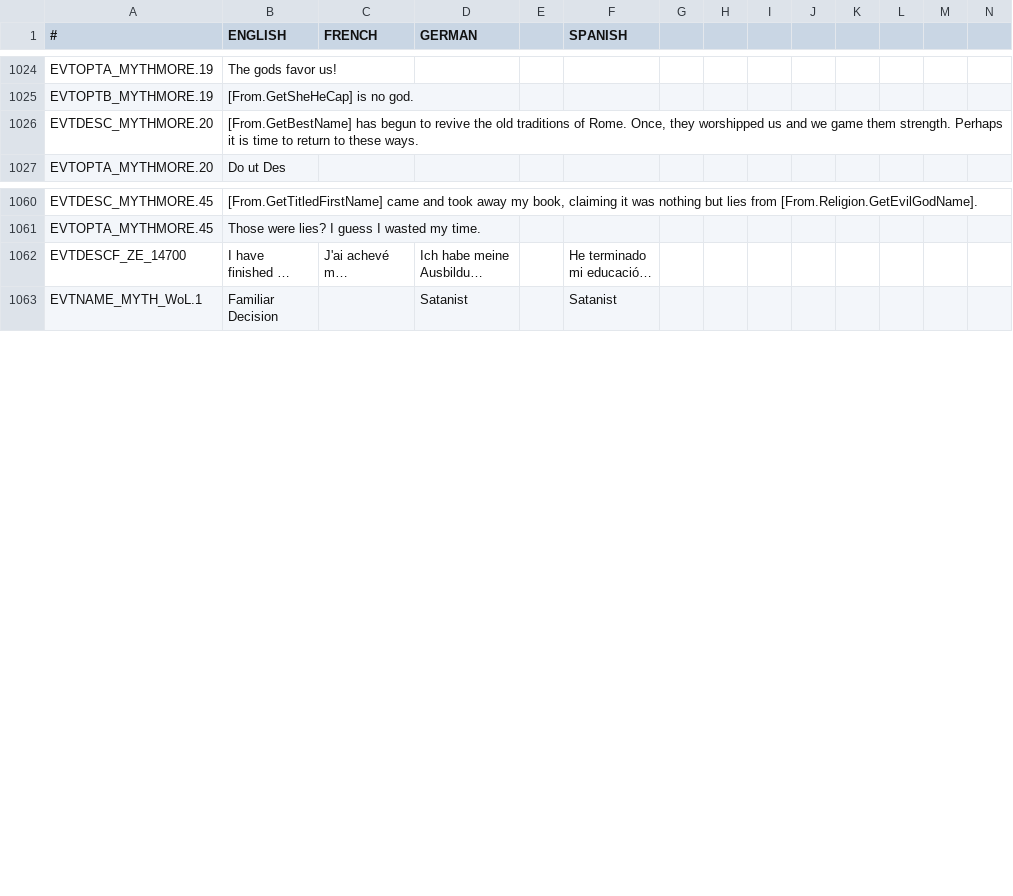
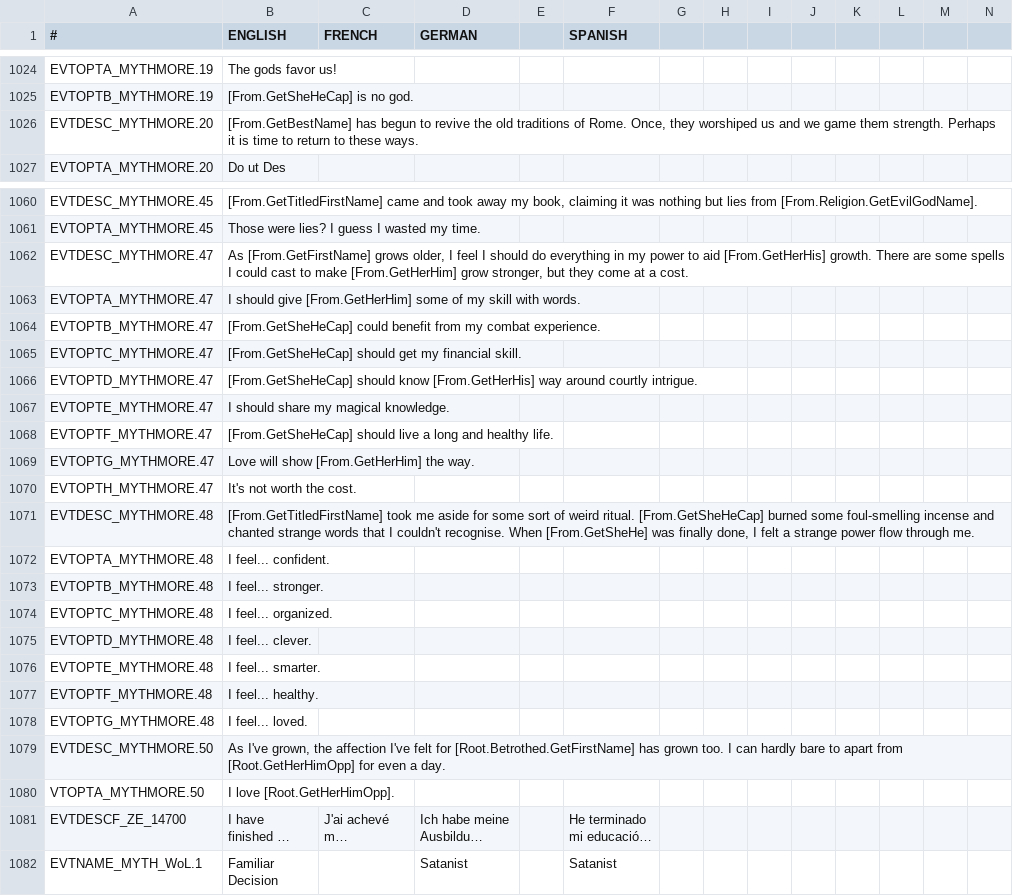
Before and after one commit to Leekoo/Mythos2, a CSV file: Mythos2/localisation/000_mythos.csv, drawn as a sheet; only a part is shown, gaps mark what is left out; long unchanged cells end in …; rows hold the shown columns only; the diff names each change by its address in the sheet, - before the commit and + after, or states it on an @@ line.

```diff
--- a/Mythos2/localisation/000_mythos.csv
+++ b/Mythos2/localisation/000_mythos.csv
-B1026 (ENGLISH): …Once, they worshipped us and…
+B1026 (ENGLISH): …Once, they worshiped us and…
+row 1062: EVTDESC_MYTHMORE.47 | As [From.GetFirstName] grows older, I feel I should do everything in my power to aid [From.GetHerHis] growth. There are some spells I could cast to make [From.GetHerHim] grow stronger, but they come at a cost.
+row 1063: EVTOPTA_MYTHMORE.47 | I should give [From.GetHerHim] some of my skill with words.
+row 1064: EVTOPTB_MYTHMORE.47 | [From.GetSheHeCap] could benefit from my combat experience.
+row 1065: EVTOPTC_MYTHMORE.47 | [From.GetSheHeCap] should get my financial skill.
+row 1066: EVTOPTD_MYTHMORE.47 | [From.GetSheHeCap] should know [From.GetHerHis] way around courtly intrigue.
+row 1067: EVTOPTE_MYTHMORE.47 | I should share my magical knowledge.
+row 1068: EVTOPTF_MYTHMORE.47 | [From.GetSheHeCap] should live a long and healthy life.
+row 1069: EVTOPTG_MYTHMORE.47 | Love will show [From.GetHerHim] the way.
+row 1070: EVTOPTH_MYTHMORE.47 | It's not worth the cost.
+row 1071: EVTDESC_MYTHMORE.48 | [From.GetTitledFirstName] took me aside for some sort of weird ritual. [From.GetSheHeCap] burned some foul-smelling incense and chanted strange words that I couldn't recognise. When [From.GetSheHe] was finally done, I felt a strange power flow through me.
+row 1072: EVTOPTA_MYTHMORE.48 | I feel... confident.
+row 1073: EVTOPTB_MYTHMORE.48 | I feel... stronger.
+row 1074: EVTOPTC_MYTHMORE.48 | I feel... organized.
+row 1075: EVTOPTD_MYTHMORE.48 | I feel... clever.
+row 1076: EVTOPTE_MYTHMORE.48 | I feel... smarter.
+row 1077: EVTOPTF_MYTHMORE.48 | I feel... healthy.
+row 1078: EVTOPTG_MYTHMORE.48 | I feel... loved.
+row 1079: EVTDESC_MYTHMORE.50 | As I've grown, the affection I've felt for [Root.Betrothed.GetFirstName] has grown too. I can hardly bare to apart from [Root.GetHerHimOpp] for even a day.
+row 1080: VTOPTA_MYTHMORE.50 | I love [Root.GetHerHimOpp].
```
Also changed, not shown: 3 other files.
